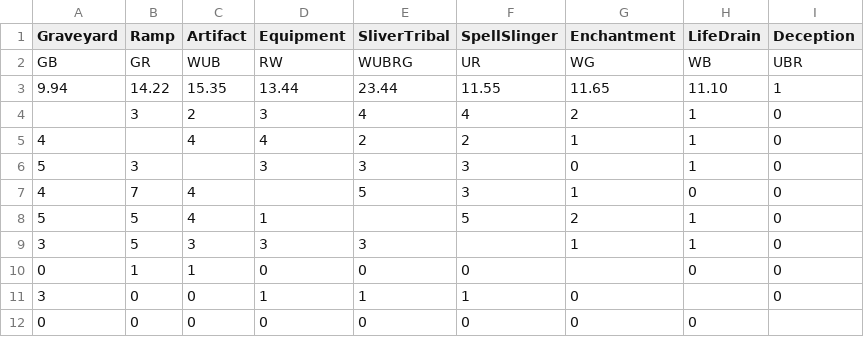
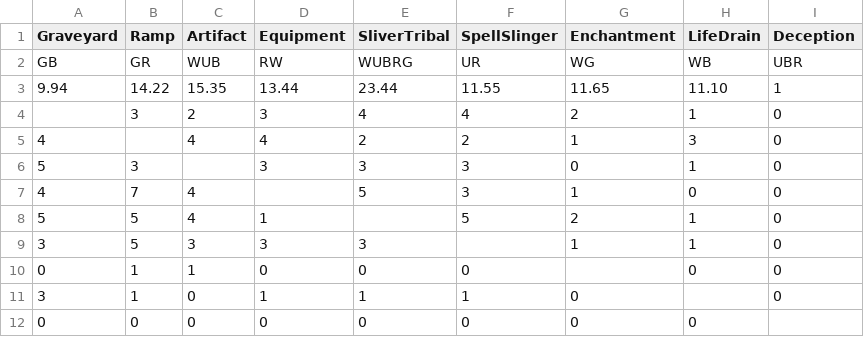
Before and after one commit to sirbrokealot/duelstats, a CSV file: data/seedecks.csv, drawn as a sheet.

```diff
--- a/data/seedecks.csv
+++ b/data/seedecks.csv
@@ -4,3 +4,3 @@ GB,GR,WUB,RW,WUBRG,UR,WG,WB,UBR
 ,3,2,3,4,4,2,1,0
-4,,4,4,2,2,1,1,0
+4,,4,4,2,2,1,3,0
 5,3,,3,3,3,0,1,0
@@ -10,3 +10,3 @@ GB,GR,WUB,RW,WUBRG,UR,WG,WB,UBR
 0,1,1,0,0,0,,0,0
-3,0,0,1,1,1,0,,0
+3,1,0,1,1,1,0,,0
 0,0,0,0,0,0,0,0,
```
Also changed, not shown: 5 other files.
